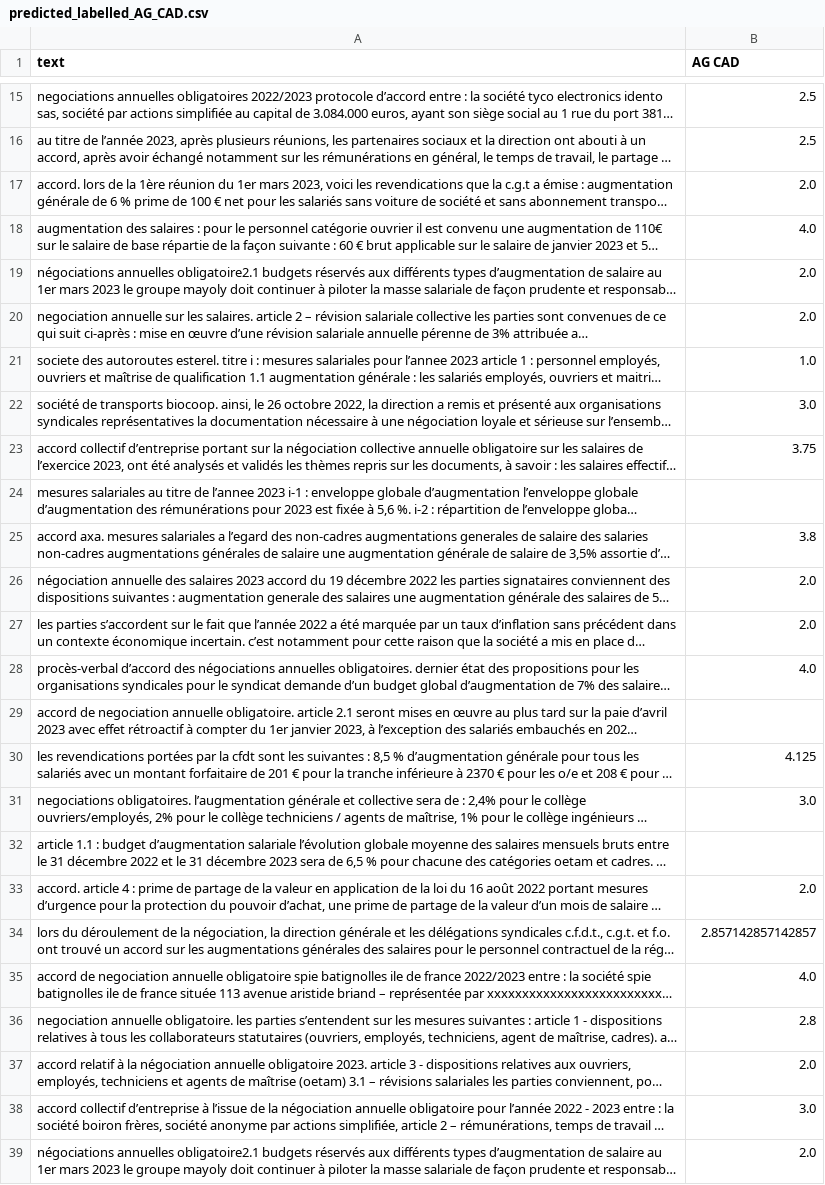
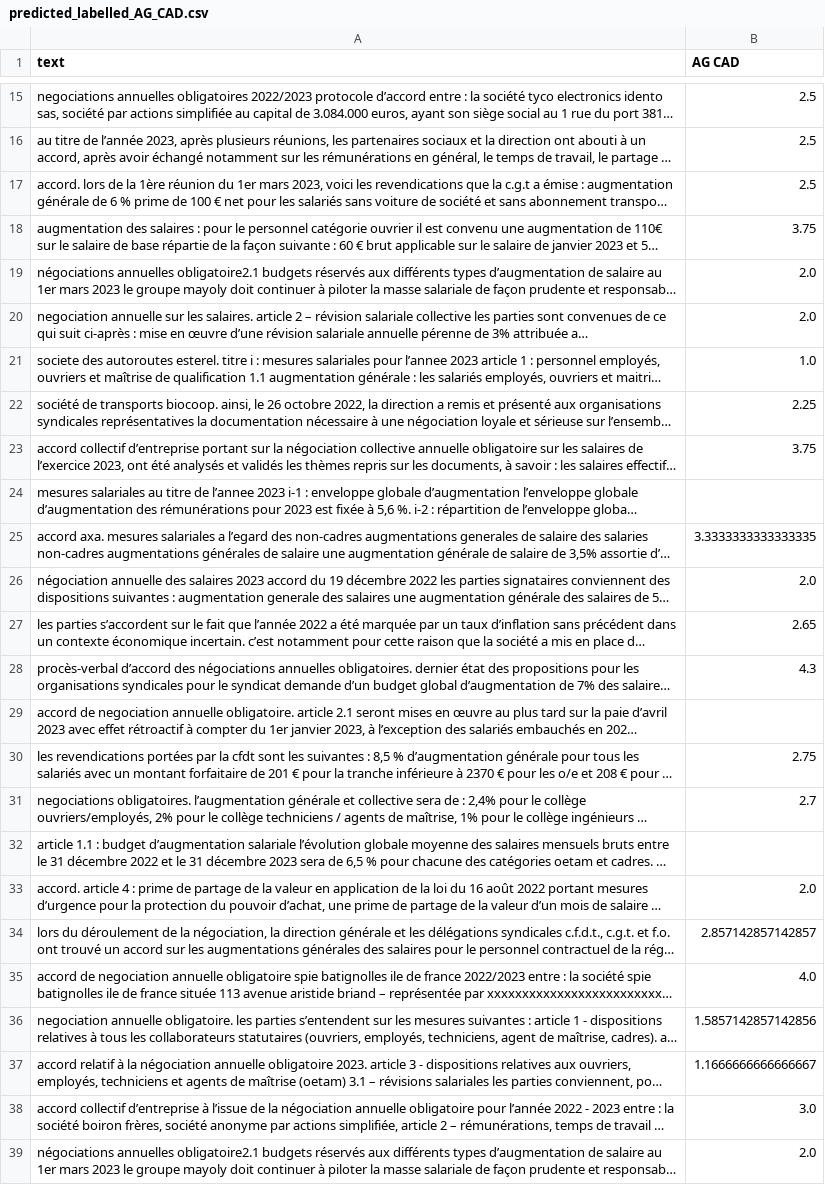
Before and after one commit to JonathanGarson/spacy_NER_2023, a CSV file: data/intermediate/predicted_labelled_AG_CAD.csv, drawn as a sheet; only a part is shown, gaps mark what is left out; long unchanged cells end in …; the diff covers the shown part only; the diff names each change by its address in the sheet, - before the commit and + after, or states it on an @@ line.

```diff
--- a/data/intermediate/predicted_labelled_AG_CAD.csv
+++ b/data/intermediate/predicted_labelled_AG_CAD.csv
-B17 (AG CAD): 2.0
+B17 (AG CAD): 2.5
-B18 (AG CAD): 4.0
+B18 (AG CAD): 3.75
-B22 (AG CAD): 3.0
+B22 (AG CAD): 2.25
-B25 (AG CAD): 3.8
+B25 (AG CAD): 3.3333333333333335
-B27 (AG CAD): 2.0
+B27 (AG CAD): 2.65
-B28 (AG CAD): 4.0
+B28 (AG CAD): 4.3
-B30 (AG CAD): 4.125
+B30 (AG CAD): 2.75
-B31 (AG CAD): 3.0
+B31 (AG CAD): 2.7
-B36 (AG CAD): 2.8
+B36 (AG CAD): 1.5857142857142856
-B37 (AG CAD): 2.0
+B37 (AG CAD): 1.1666666666666667
```
Also changed, not shown: 18 edited cells elsewhere in this file, data/intermediate/AG_dataset.csv, data/intermediate/predicted_labelled_AG.csv, 9 other files.
